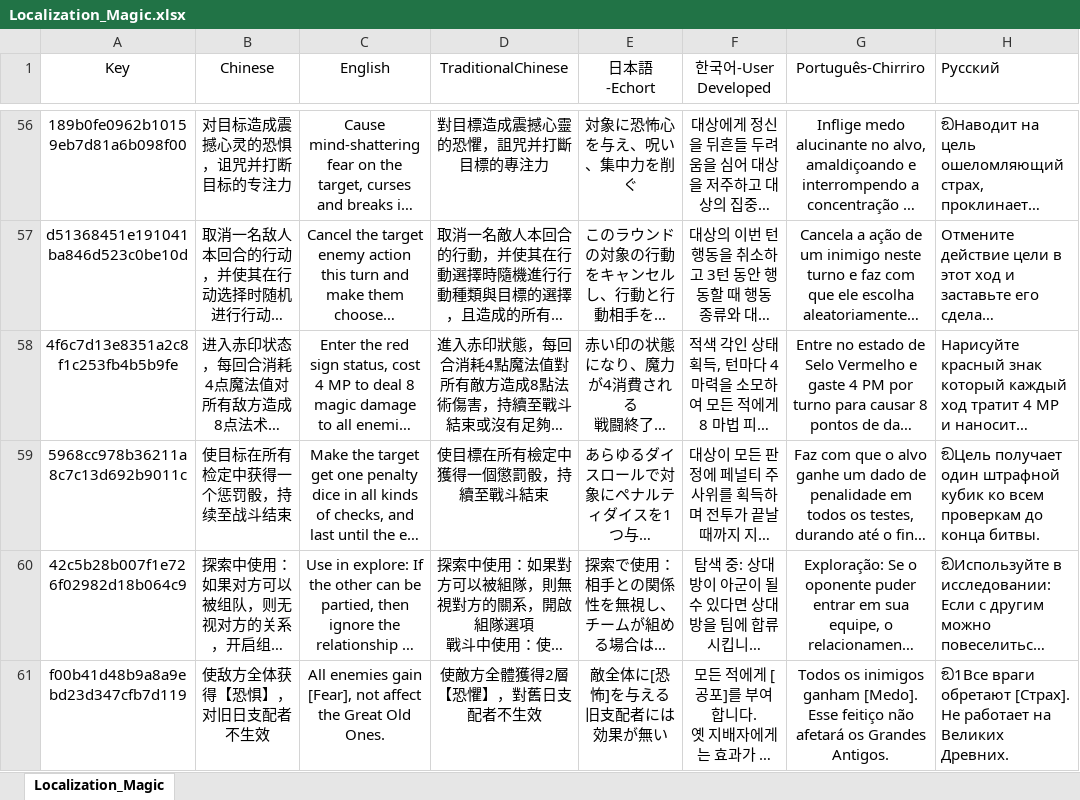
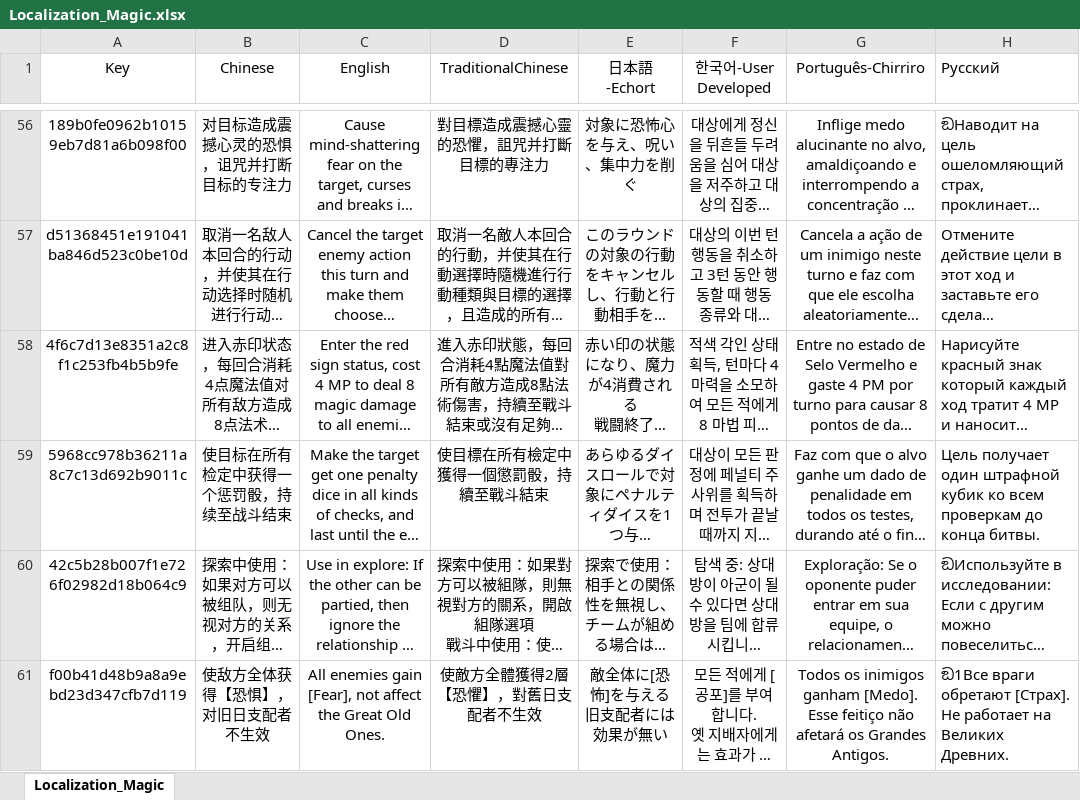
Before and after one commit to akhates98/Rupersonalization, an Excel workbook: GameModules/Localization_Magic.xlsx, sheet Localization_Magic, drawn as a sheet; only a part is shown, gaps mark what is left out; long unchanged cells end in …; values as stored, in another font and other column widths than the file's, no borders; the diff names each change by its address in the sheet, - before the commit and + after, or states it on an @@ line.

```diff
--- a/GameModules/Localization_Magic.xlsx (sheet Localization_Magic)
+++ b/GameModules/Localization_Magic.xlsx (sheet Localization_Magic)
-H59 (Русский): ඞЦель получает один…
+H59 (Русский): Цель получает один…
```
Also changed, not shown: GameModules/BIWANGYOULEYUAN/Localization_BIWANGYOULEYUAN.xlsx, GameModules/Localization_Global.xlsx, 38 other files.
